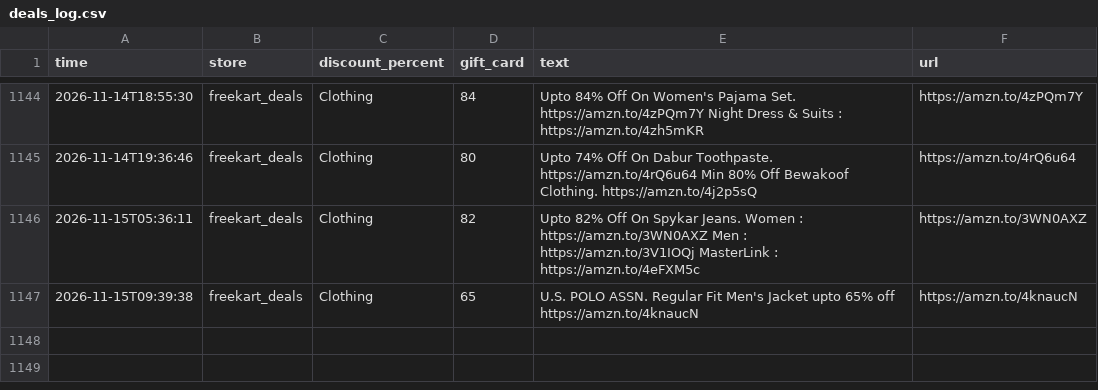
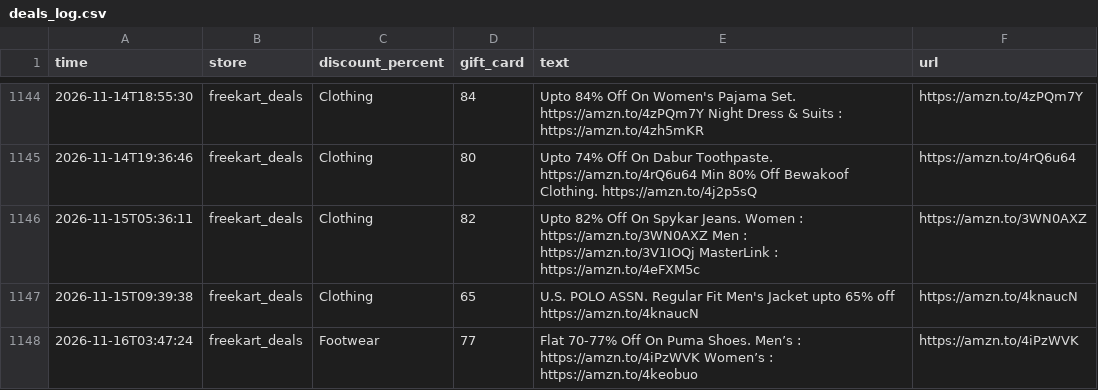
Before and after one commit to nanichow200101/deal-agent, a CSV file: deals_log.csv, drawn as a sheet; only a part is shown, gaps mark what is left out; the diff names each change by its address in the sheet, - before the commit and + after, or states it on an @@ line.

Commit message:
Update deals

```diff
--- a/deals_log.csv
+++ b/deals_log.csv
+row 1148: 2026-11-16T03:47:24 | freekart_deals | Footwear | 77 | Flat 70-77% Off On Puma Shoes. Men’s : https://amzn.to/4iPzWVK Women’s : https://amzn.to/4keobuo | https://amzn.to/4iPzWVK
```
Also changed, not shown: 1 other file.
